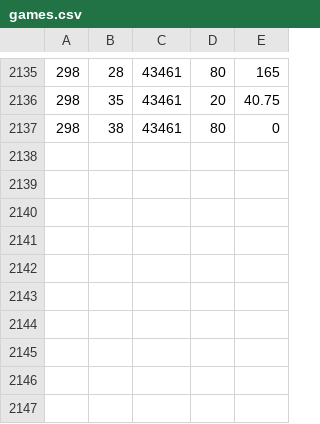
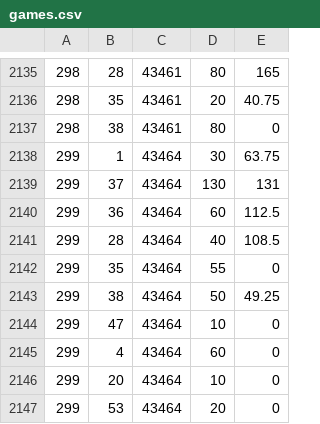
Before and after one commit to edusfc15/SkillersPokerSystem, a CSV file: SkillersPokerSystem/ImportFiles/games.csv, drawn as a sheet; only a part is shown, gaps mark what is left out.

```diff
--- a/SkillersPokerSystem/ImportFiles/games.csv
+++ b/SkillersPokerSystem/ImportFiles/games.csv
@@ -2137 +2137,11 @@
 298;38;43461;80;0
+299;1;43464;30;63.75
+299;37;43464;130;131
+299;36;43464;60;112.5
+299;28;43464;40;108.5
+299;35;43464;55;0
+299;38;43464;50;49.25
+299;47;43464;10;0
+299;4;43464;60;0
+299;20;43464;10;0
+299;53;43464;20;0
```
Also changed, not shown: 20 other files.
